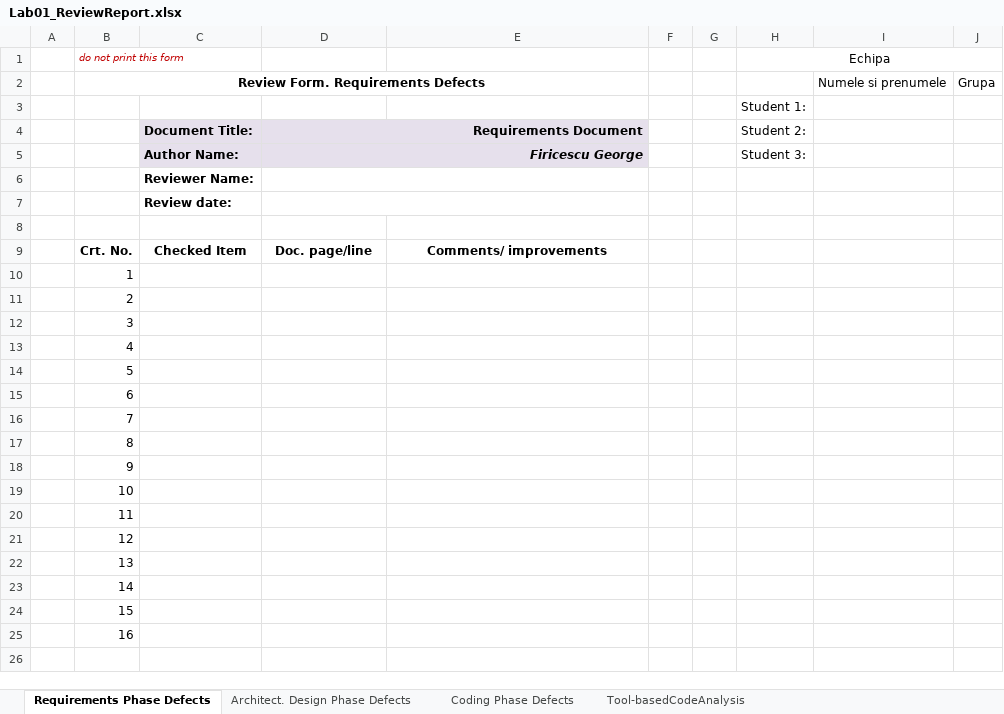
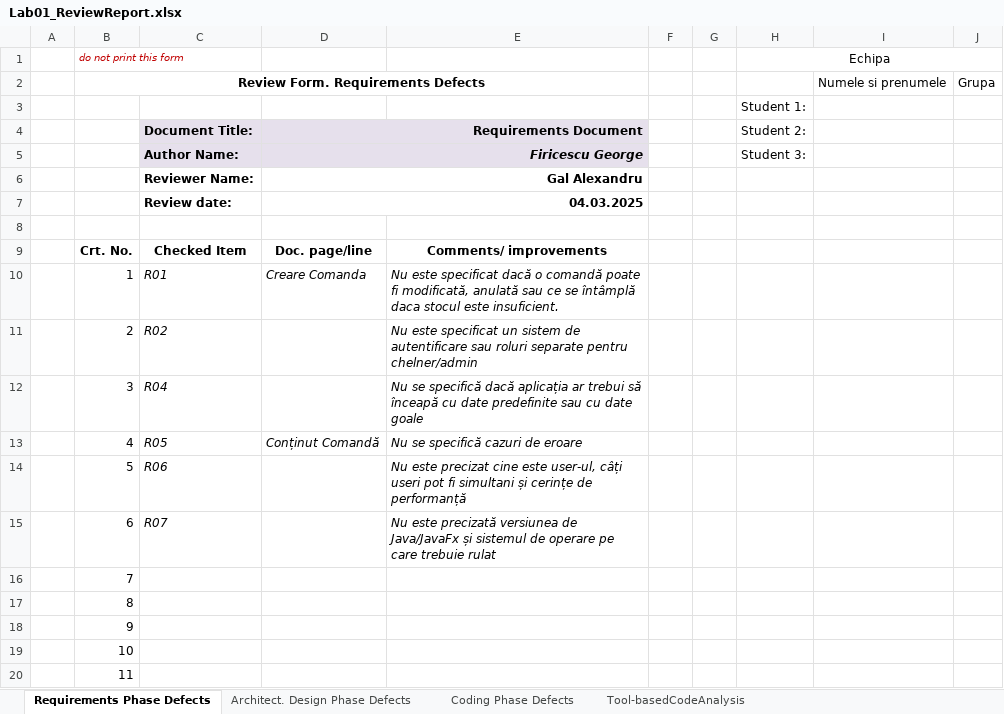
Before and after one commit to azzlul/ProiectVVSS, an Excel workbook: docs/Lab01/Lab01_ReviewReport.xlsx, sheet Requirements Phase Defects, drawn as a sheet; only a part is shown; the shorter side is filled out with more unchanged rows; values as stored, in another font and other column widths than the file's, no borders; the diff names each change by its address in the sheet, - before the commit and + after, or states it on an @@ line.

Commit message:
finished requirements

```diff
--- a/docs/Lab01/Lab01_ReviewReport.xlsx (sheet Requirements Phase Defects)
+++ b/docs/Lab01/Lab01_ReviewReport.xlsx (sheet Requirements Phase Defects)
-D6: (empty)
+D6: Gal Alexandru
-D7: (empty)
+D7: 04.03.2025
-C10: (empty)
+C10: R01
-D10: (empty)
+D10: Creare Comanda
-E10: (empty)
+E10: Nu este specificat dacă o comandă poate fi modificată, anulată sau ce se întâmplă daca stocul este insuficient.
-C11: (empty)
+C11: R02
-E11: (empty)
+E11: Nu este specificat un sistem de autentificare sau roluri separate pentru chelner/admin
-C12: (empty)
+C12: R04
-E12: (empty)
+E12: Nu se specifică dacă aplicația ar trebui să înceapă cu date predefinite sau cu date goale
-C13: (empty)
+C13: R05
-D13: (empty)
+D13: Conținut Comandă
-E13: (empty)
+E13: Nu se specifică cazuri de eroare
-C14: (empty)
+C14: R06
-E14: (empty)
+E14: Nu este precizat cine este user-ul, câți useri pot fi simultani și cerințe de performanță
-C15: (empty)
+C15: R07
-E15: (empty)
+E15: Nu este precizată versiunea de Java/JavaFx și sistemul de operare pe care trebuie rulat
```
Also changed, not shown: 2 other files.
